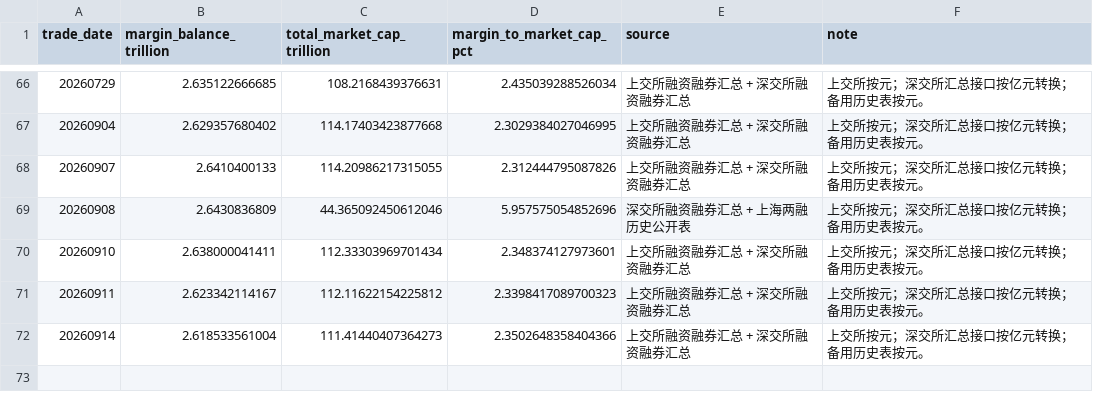
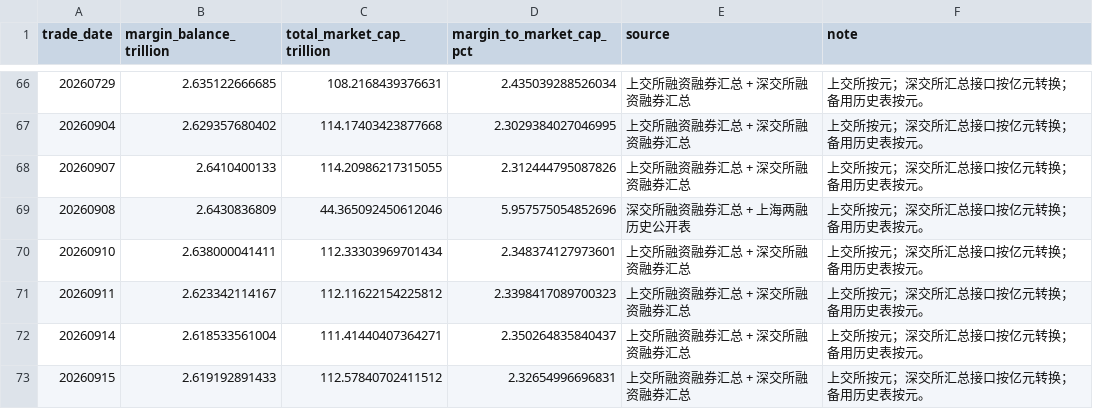
Before and after one commit to littlepeachh/macroscope-dashboard-v9, a CSV file: data/leverage.csv, drawn as a sheet; only a part is shown, gaps mark what is left out.

```diff
--- a/data/leverage.csv
+++ b/data/leverage.csv
@@ -71,2 +71,3 @@
 20260911,2.623342114167,112.11622154225812,2.3398417089700323,上交所融资融券汇总 + 深交所融资融券汇总,上交所按元；深交所汇总接口按亿元转换；备用历史表按元。
-20260914,2.618533561004,111.41440407364273,2.3502648358404366,上交所融资融券汇总 + 深交所融资融券汇总,上交所按元；深交所汇总接口按亿元转换；备用历史表按元。
+20260914,2.618533561004,111.41440407364271,2.350264835840437,上交所融资融券汇总 + 深交所融资融券汇总,上交所按元；深交所汇总接口按亿元转换；备用历史表按元。
+20260915,2.619192891433,112.57840702411512,2.32654996696831,上交所融资融券汇总 + 深交所融资融券汇总,上交所按元；深交所汇总接口按亿元转换；备用历史表按元。
```
Also changed, not shown: data/breadth.csv, data/crowding.csv, 6 other files.
